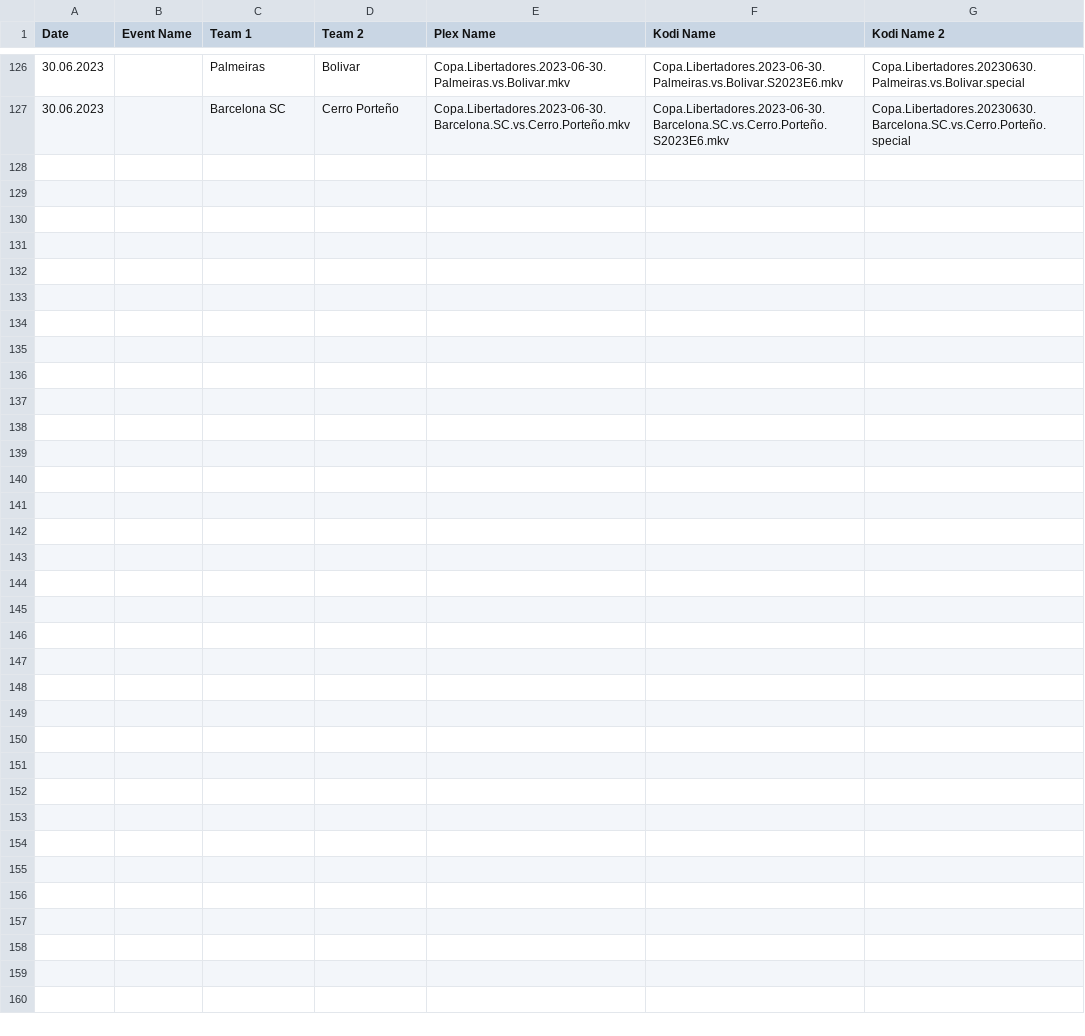
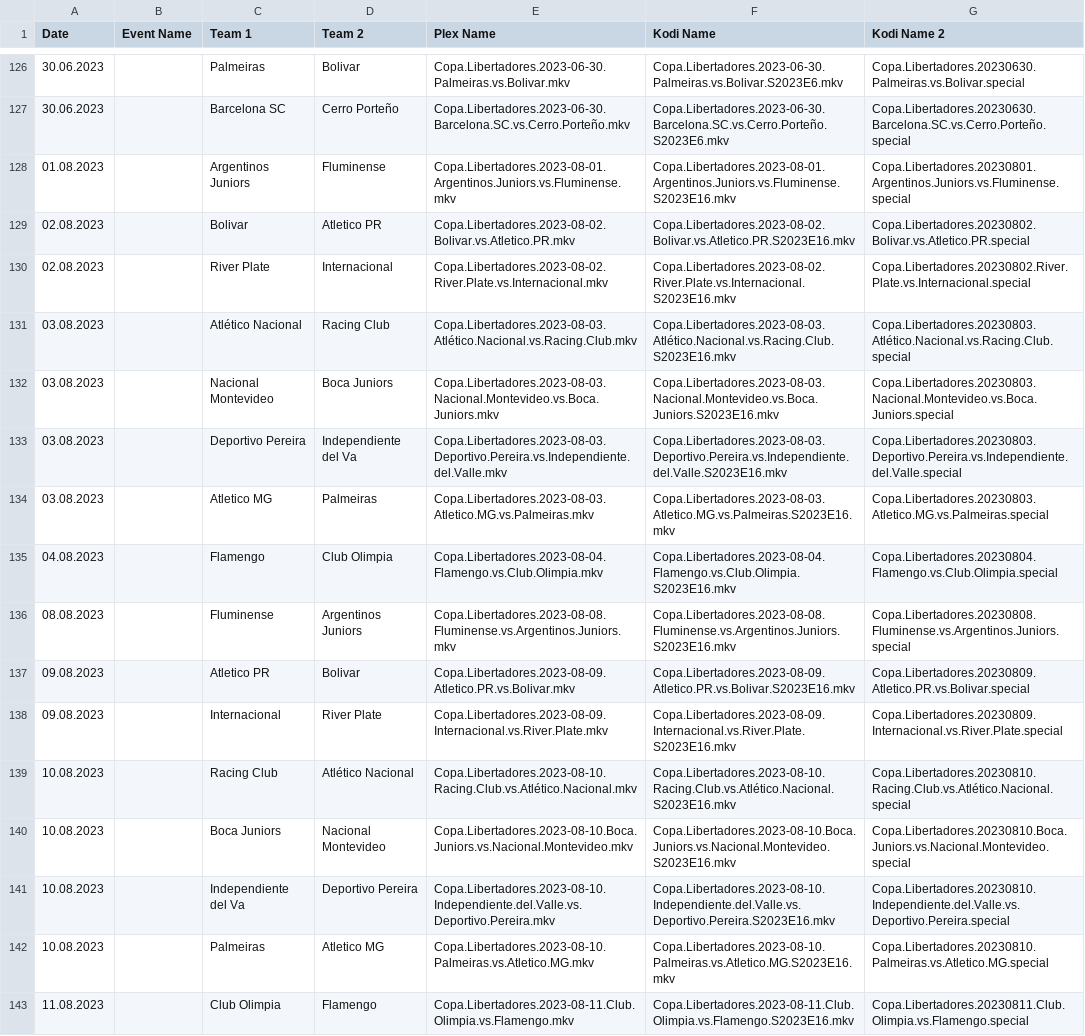
Before and after one commit to AcidAlchamy/Acids-SportTorrent-Renamer, a CSV file: Data/4501_2023_Event_Info.csv, drawn as a sheet; only a part is shown, gaps mark what is left out.

Commit message:
Update Data

```diff
--- a/Data/4501_2023_Event_Info.csv
+++ b/Data/4501_2023_Event_Info.csv
@@ -127 +127,17 @@
 30.06.2023,,Barcelona SC,Cerro Porteño,Copa.Libertadores.2023-06-30.Barcelona.SC.vs.Cerro.Porteño.mkv,Copa.Libertadores.2023-06-30.Barcelona.SC.vs.Cerro.Porteño.S2023E6.mkv,Copa.Libertadores.20230630.Barcelona.SC.vs.Cerro.Porteño.special
+01.08.2023,,Argentinos Juniors,Fluminense,Copa.Libertadores.2023-08-01.Argentinos.Juniors.vs.Fluminense.mkv,Copa.Libertadores.2023-08-01.Argentinos.Juniors.vs.Fluminense.S2023E16.mkv,Copa.Libertadores.20230801.Argentinos.Juniors.vs.Fluminense.special
+02.08.2023,,Bolivar,Atletico PR,Copa.Libertadores.2023-08-02.Bolivar.vs.Atletico.PR.mkv,Copa.Libertadores.2023-08-02.Bolivar.vs.Atletico.PR.S2023E16.mkv,Copa.Libertadores.20230802.Bolivar.vs.Atletico.PR.special
+02.08.2023,,River Plate,Internacional,Copa.Libertadores.2023-08-02.River.Plate.vs.Internacional.mkv,Copa.Libertadores.2023-08-02.River.Plate.vs.Internacional.S2023E16.mkv,Copa.Libertadores.20230802.River.Plate.vs.Internacional.special
+03.08.2023,,Atlético Nacional,Racing Club,Copa.Libertadores.2023-08-03.Atlético.Nacional.vs.Racing.Club.mkv,Copa.Libertadores.2023-08-03.Atlético.Nacional.vs.Racing.Club.S2023E16.mkv,Copa.Libertadores.20230803.Atlético.Nacional.vs.Racing.Club.special
+03.08.2023,,Nacional Montevideo,Boca Juniors,Copa.Libertadores.2023-08-03.Nacional.Montevideo.vs.Boca.Juniors.mkv,Copa.Libertadores.2023-08-03.Nacional.Montevideo.vs.Boca.Juniors.S2023E16.mkv,Copa.Libertadores.20230803.Nacional.Montevideo.vs.Boca.Juniors.special
+03.08.2023,,Deportivo Pereira,Independiente del Va,Copa.Libertadores.2023-08-03.Deportivo.Pereira.vs.Independiente.del.Valle.mkv,Copa.Libertadores.2023-08-03.Deportivo.Pereira.vs.Independiente.del.Valle.S2023E16.mkv,Copa.Libertadores.20230803.Deportivo.Pereira.vs.Independiente.del.Valle.special
+03.08.2023,,Atletico MG,Palmeiras,Copa.Libertadores.2023-08-03.Atletico.MG.vs.Palmeiras.mkv,Copa.Libertadores.2023-08-03.Atletico.MG.vs.Palmeiras.S2023E16.mkv,Copa.Libertadores.20230803.Atletico.MG.vs.Palmeiras.special
+04.08.2023,,Flamengo,Club Olimpia,Copa.Libertadores.2023-08-04.Flamengo.vs.Club.Olimpia.mkv,Copa.Libertadores.2023-08-04.Flamengo.vs.Club.Olimpia.S2023E16.mkv,Copa.Libertadores.20230804.Flamengo.vs.Club.Olimpia.special
+08.08.2023,,Fluminense,Argentinos Juniors,Copa.Libertadores.2023-08-08.Fluminense.vs.Argentinos.Juniors.mkv,Copa.Libertadores.2023-08-08.Fluminense.vs.Argentinos.Juniors.S2023E16.mkv,Copa.Libertadores.20230808.Fluminense.vs.Argentinos.Juniors.special
+09.08.2023,,Atletico PR,Bolivar,Copa.Libertadores.2023-08-09.Atletico.PR.vs.Bolivar.mkv,Copa.Libertadores.2023-08-09.Atletico.PR.vs.Bolivar.S2023E16.mkv,Copa.Libertadores.20230809.Atletico.PR.vs.Bolivar.special
+09.08.2023,,Internacional,River Plate,Copa.Libertadores.2023-08-09.Internacional.vs.River.Plate.mkv,Copa.Libertadores.2023-08-09.Internacional.vs.River.Plate.S2023E16.mkv,Copa.Libertadores.20230809.Internacional.vs.River.Plate.special
+10.08.2023,,Racing Club,Atlético Nacional,Copa.Libertadores.2023-08-10.Racing.Club.vs.Atlético.Nacional.mkv,Copa.Libertadores.2023-08-10.Racing.Club.vs.Atlético.Nacional.S2023E16.mkv,Copa.Libertadores.20230810.Racing.Club.vs.Atlético.Nacional.special
+10.08.2023,,Boca Juniors,Nacional Montevideo,Copa.Libertadores.2023-08-10.Boca.Juniors.vs.Nacional.Montevideo.mkv,Copa.Libertadores.2023-08-10.Boca.Juniors.vs.Nacional.Montevideo.S2023E16.mkv,Copa.Libertadores.20230810.Boca.Juniors.vs.Nacional.Montevideo.special
+10.08.2023,,Independiente del Va,Deportivo Pereira,Copa.Libertadores.2023-08-10.Independiente.del.Valle.vs.Deportivo.Pereira.mkv,Copa.Libertadores.2023-08-10.Independiente.del.Valle.vs.Deportivo.Pereira.S2023E16.mkv,Copa.Libertadores.20230810.Independiente.del.Valle.vs.Deportivo.Pereira.special
+10.08.2023,,Palmeiras,Atletico MG,Copa.Libertadores.2023-08-10.Palmeiras.vs.Atletico.MG.mkv,Copa.Libertadores.2023-08-10.Palmeiras.vs.Atletico.MG.S2023E16.mkv,Copa.Libertadores.20230810.Palmeiras.vs.Atletico.MG.special
+11.08.2023,,Club Olimpia,Flamengo,Copa.Libertadores.2023-08-11.Club.Olimpia.vs.Flamengo.mkv,Copa.Libertadores.2023-08-11.Club.Olimpia.vs.Flamengo.S2023E16.mkv,Copa.Libertadores.20230811.Club.Olimpia.vs.Flamengo.special
```
